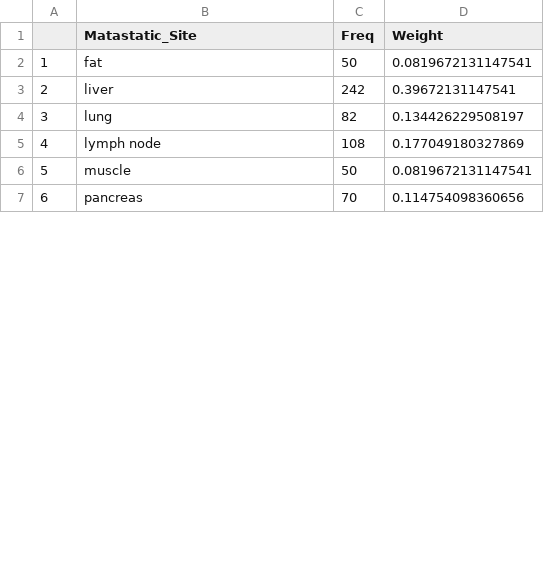
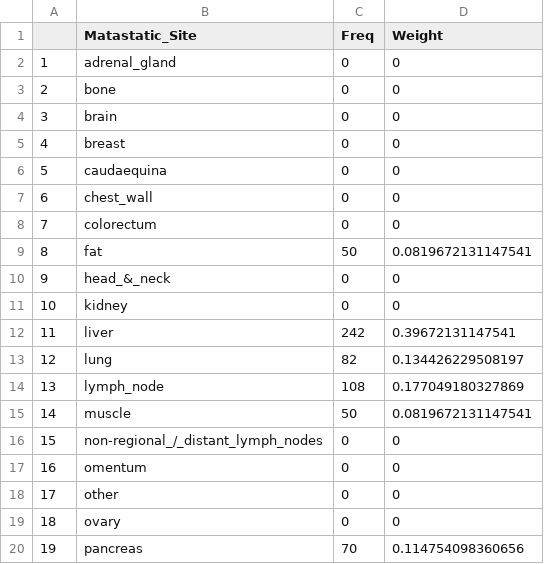
Before and after one commit to KyraBoulding/Final_Project_Paige_Kyra, a CSV file: 2.Clean.Data/ pancreas_Freq_Weight_Mas_Site.csv, drawn as a sheet; only a part is shown; addresses are those after the commit; the diff covers the shown part only; the diff names each change by its address in the sheet, - before the commit and + after, or states it on an @@ line.

Commit message:
Update  pancreas_Freq_Weight_Mas_Site.csv

```diff
--- a/2.Clean.Data/ pancreas_Freq_Weight_Mas_Site.csv
+++ b/2.Clean.Data/ pancreas_Freq_Weight_Mas_Site.csv
+row 2: 1 | adrenal_gland | 0 | 0
+row 3: 2 | bone | 0 | 0
+row 4: 3 | brain | 0 | 0
+row 5: 4 | breast | 0 | 0
+row 6: 5 | caudaequina | 0 | 0
+row 7: 6 | chest_wall | 0 | 0
+row 8: 7 | colorectum | 0 | 0
@@ column A renumbered between rows 9 and 23 @@
+row 10: 9 | head_&_neck | 0 | 0
+row 11: 10 | kidney | 0 | 0
-B14 (Matastatic_Site): lymph node
+B14 (Matastatic_Site): lymph_node
+row 16: 15 | non-regional_/_distant_lymph_nodes | 0 | 0
+row 17: 16 | omentum | 0 | 0
+row 18: 17 | other | 0 | 0
+row 19: 18 | ovary | 0 | 0
```
Also changed, not shown: 13 added rows and 1 edited cell elsewhere in this file.
